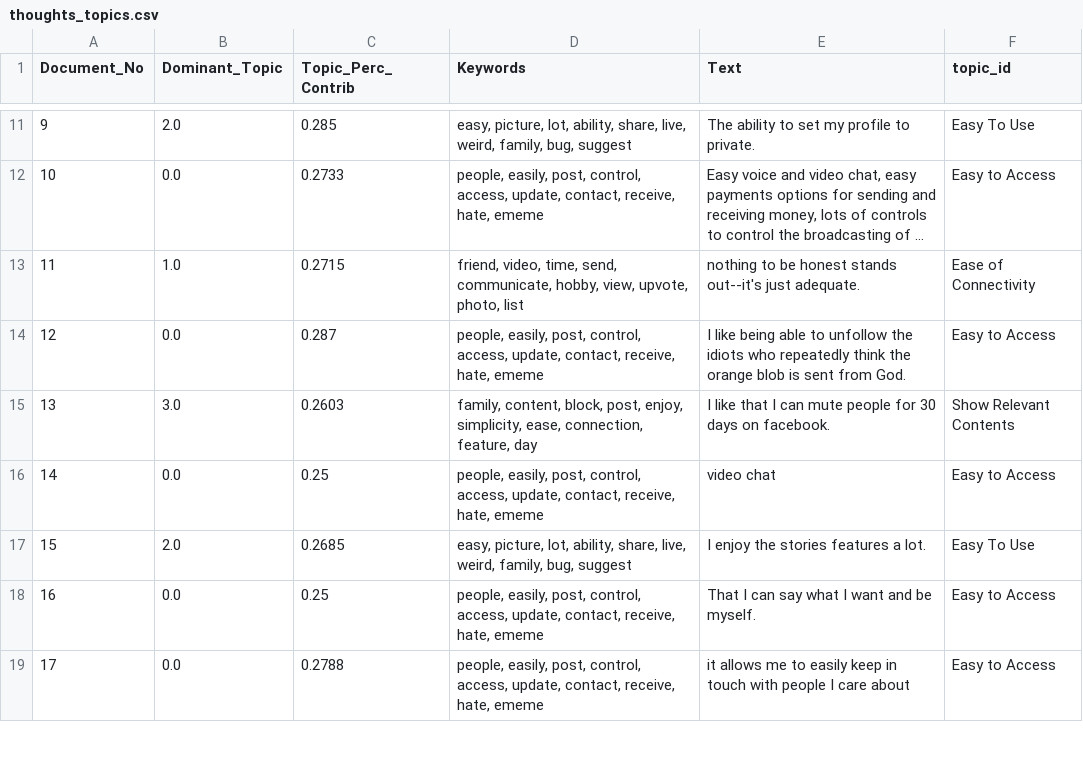
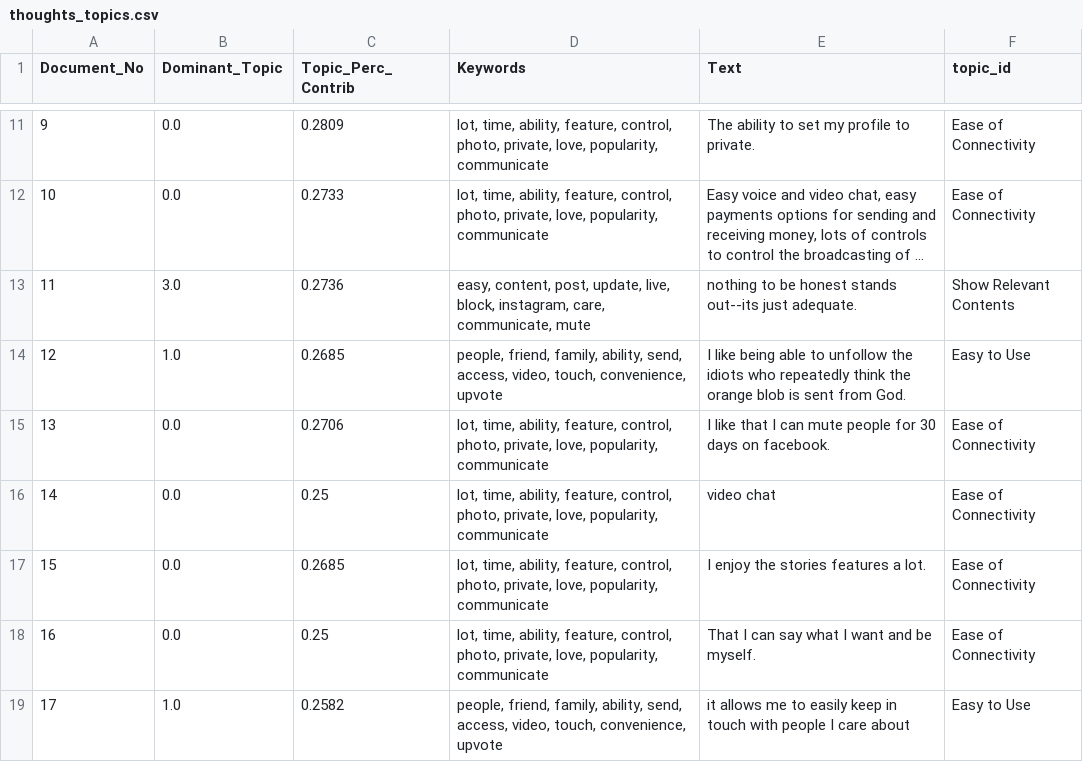
Before and after one commit to trangun/remesh_takehome, a CSV file: example-question-dataset-master/thoughts_topics.csv, drawn as a sheet; only a part is shown, gaps mark what is left out; long unchanged cells end in …; the diff covers the shown part only; the diff names each change by its address in the sheet, - before the commit and + after, or states it on an @@ line.

```diff
--- a/example-question-dataset-master/thoughts_topics.csv
+++ b/example-question-dataset-master/thoughts_topics.csv
-B11 (Dominant_Topic): 2.0
+B11 (Dominant_Topic): 0.0
-C11 (Topic_Perc_Contrib): 0.285
+C11 (Topic_Perc_Contrib): 0.2809
-D11 (Keywords): easy, picture, lot, ability, share, live, weird, family, bug, suggest
+D11 (Keywords): lot, time, ability, feature, control, photo, private, love, popularity, communicate
-F11 (topic_id): Easy To Use
+F11 (topic_id): Ease of Connectivity
-D12 (Keywords): people, easily, post, control, access, update, contact, receive, hate, ememe
+D12 (Keywords): lot, time, ability, feature, control, photo, private, love, popularity, communicate
-F12 (topic_id): Easy to Access
+F12 (topic_id): Ease of Connectivity
-B13 (Dominant_Topic): 1.0
+B13 (Dominant_Topic): 3.0
-C13 (Topic_Perc_Contrib): 0.2715
+C13 (Topic_Perc_Contrib): 0.2736
-D13 (Keywords): friend, video, time, send, communicate, hobby, view, upvote, photo, list
+D13 (Keywords): easy, content, post, update, live, block, instagram, care, communicate, mute
-E13 (Text): …honest stands out--it's just adequate.
+E13 (Text): …honest stands out--its just adequate.
-F13 (topic_id): Ease of Connectivity
+F13 (topic_id): Show Relevant Contents
-B14 (Dominant_Topic): 0.0
+B14 (Dominant_Topic): 1.0
-C14 (Topic_Perc_Contrib): 0.287
+C14 (Topic_Perc_Contrib): 0.2685
-D14 (Keywords): people, easily, post, control, access, update, contact, receive, hate, ememe
+D14 (Keywords): people, friend, family, ability, send, access, video, touch, convenience, upvote
-F14 (topic_id): Easy to Access
+F14 (topic_id): Easy to Use
-B15 (Dominant_Topic): 3.0
+B15 (Dominant_Topic): 0.0
-C15 (Topic_Perc_Contrib): 0.2603
+C15 (Topic_Perc_Contrib): 0.2706
-D15 (Keywords): family, content, block, post, enjoy, simplicity, ease, connection, feature, day
+D15 (Keywords): lot, time, ability, feature, control, photo, private, love, popularity, communicate
-F15 (topic_id): Show Relevant Contents
+F15 (topic_id): Ease of Connectivity
-D16 (Keywords): people, easily, post, control, access, update, contact, receive, hate, ememe
+D16 (Keywords): lot, time, ability, feature, control, photo, private, love, popularity, communicate
-F16 (topic_id): Easy to Access
+F16 (topic_id): Ease of Connectivity
-B17 (Dominant_Topic): 2.0
+B17 (Dominant_Topic): 0.0
-D17 (Keywords): easy, picture, lot, ability, share, live, weird, family, bug, suggest
+D17 (Keywords): lot, time, ability, feature, control, photo, private, love, popularity, communicate
-F17 (topic_id): Easy To Use
+F17 (topic_id): Ease of Connectivity
-D18 (Keywords): people, easily, post, control, access, update, contact, receive, hate, ememe
+D18 (Keywords): lot, time, ability, feature, control, photo, private, love, popularity, communicate
-F18 (topic_id): Easy to Access
+F18 (topic_id): Ease of Connectivity
-B19 (Dominant_Topic): 0.0
+B19 (Dominant_Topic): 1.0
-C19 (Topic_Perc_Contrib): 0.2788
+C19 (Topic_Perc_Contrib): 0.2582
-D19 (Keywords): people, easily, post, control, access, update, contact, receive, hate, ememe
+D19 (Keywords): people, friend, family, ability, send, access, video, touch, convenience, upvote
-F19 (topic_id): Easy to Access
+F19 (topic_id): Easy to Use
```
Also changed, not shown: 118 edited cells elsewhere in this file.
